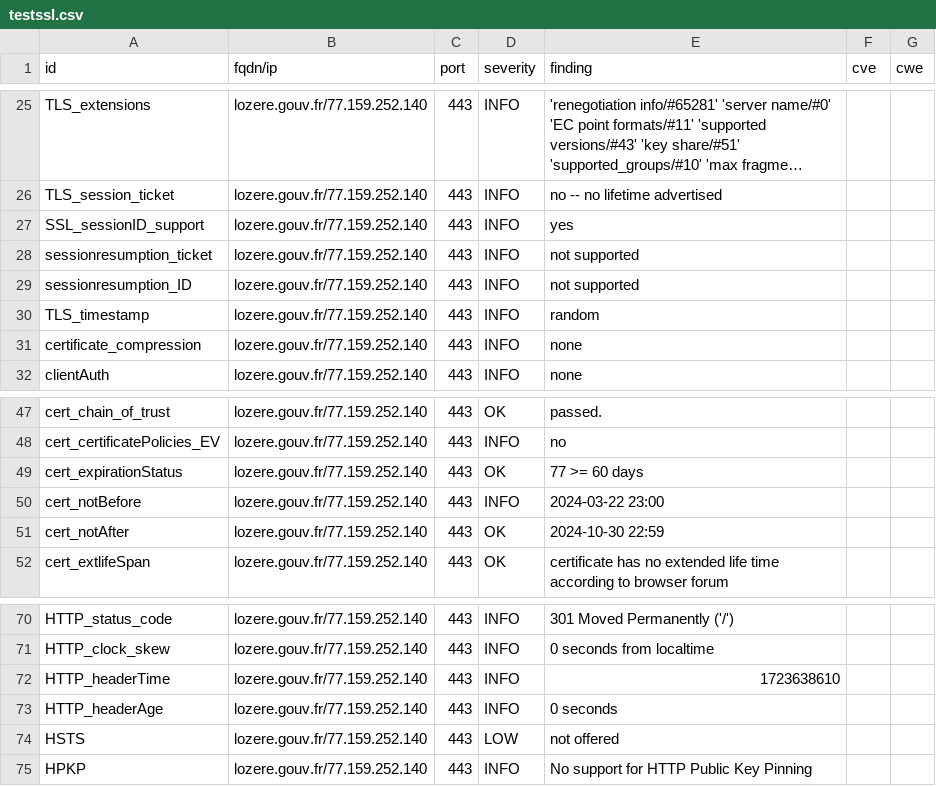
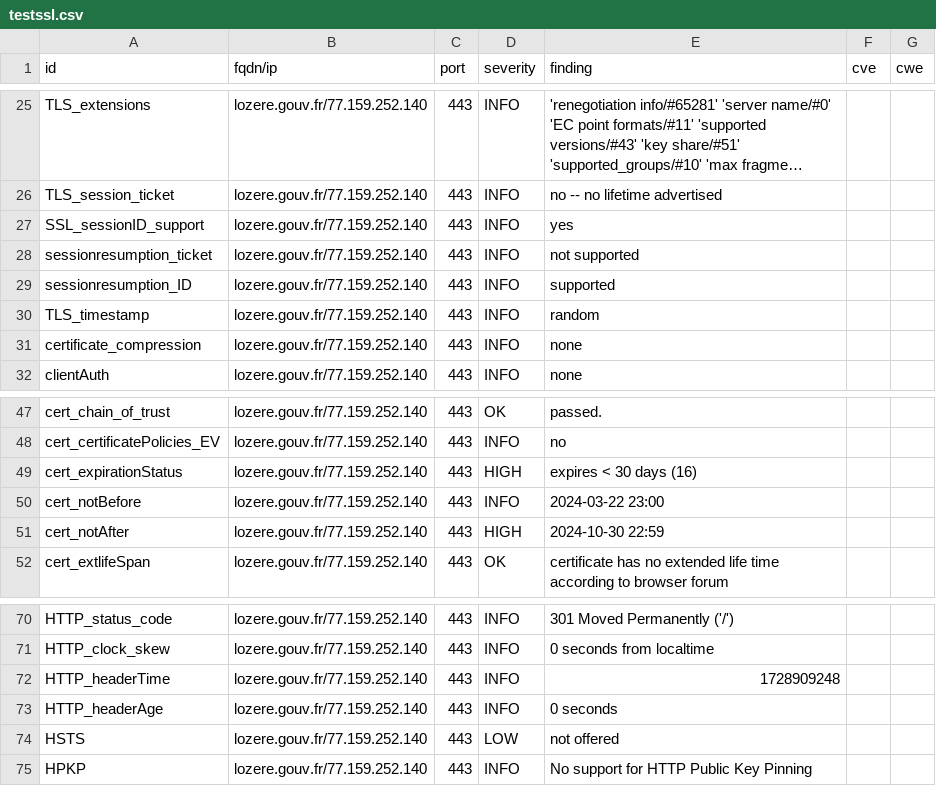
Before and after one commit to GKO-org/dashlordPrd7, a CSV file: results/aHR0cHM6Ly9sb3plcmUuZ291di5mcg==/testssl.csv, drawn as a sheet; only a part is shown, gaps mark what is left out; long unchanged cells end in ….

```diff
--- a/results/aHR0cHM6Ly9sb3plcmUuZ291di5mcg==/testssl.csv
+++ b/results/aHR0cHM6Ly9sb3plcmUuZ291di5mcg==/testssl.csv
@@ -28,3 +28,3 @@
 "sessionresumption_ticket","lozere.gouv.fr/77.159.252.140","443","INFO","not supported","",""
-"sessionresumption_ID","lozere.gouv.fr/77.159.252.140","443","INFO","not supported","",""
+"sessionresumption_ID","lozere.gouv.fr/77.159.252.140","443","INFO","supported","",""
 "TLS_timestamp","lozere.gouv.fr/77.159.252.140","443","INFO","random","",""
@@ -48,5 +48,5 @@
 "cert_certificatePolicies_EV","lozere.gouv.fr/77.159.252.140","443","INFO","no","",""
-"cert_expirationStatus","lozere.gouv.fr/77.159.252.140","443","OK","77 >= 60 days","",""
+"cert_expirationStatus","lozere.gouv.fr/77.159.252.140","443","HIGH","expires < 30 days (16)","",""
 "cert_notBefore","lozere.gouv.fr/77.159.252.140","443","INFO","2024-03-22 23:00","",""
-"cert_notAfter","lozere.gouv.fr/77.159.252.140","443","OK","2024-10-30 22:59","",""
+"cert_notAfter","lozere.gouv.fr/77.159.252.140","443","HIGH","2024-10-30 22:59","",""
 "cert_extlifeSpan","lozere.gouv.fr/77.159.252.140","443","OK","certificate has no extended life time according to browser forum","",""
@@ -71,3 +71,3 @@
 "HTTP_clock_skew","lozere.gouv.fr/77.159.252.140","443","INFO","0 seconds from localtime","",""
-"HTTP_headerTime","lozere.gouv.fr/77.159.252.140","443","INFO","1723638610","",""
+"HTTP_headerTime","lozere.gouv.fr/77.159.252.140","443","INFO","1728909248","",""
 "HTTP_headerAge","lozere.gouv.fr/77.159.252.140","443","INFO","0 seconds","",""
```
Also changed, not shown: 9 other files.
